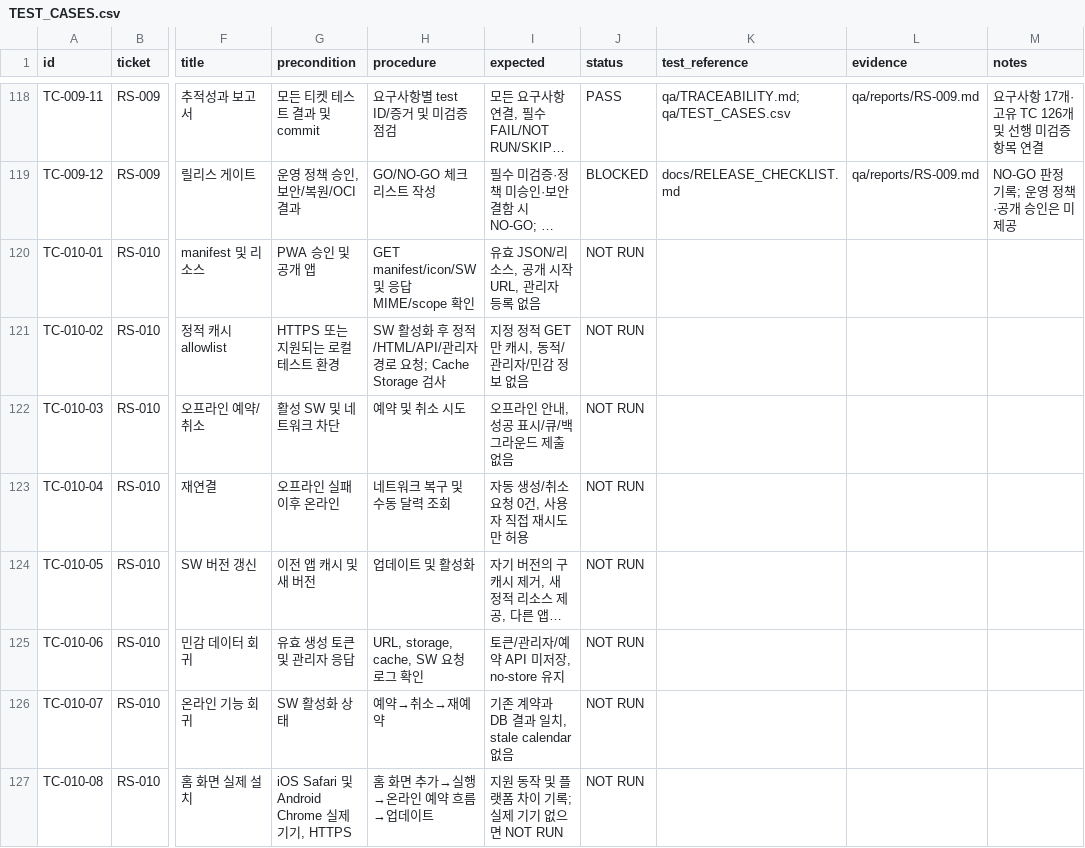
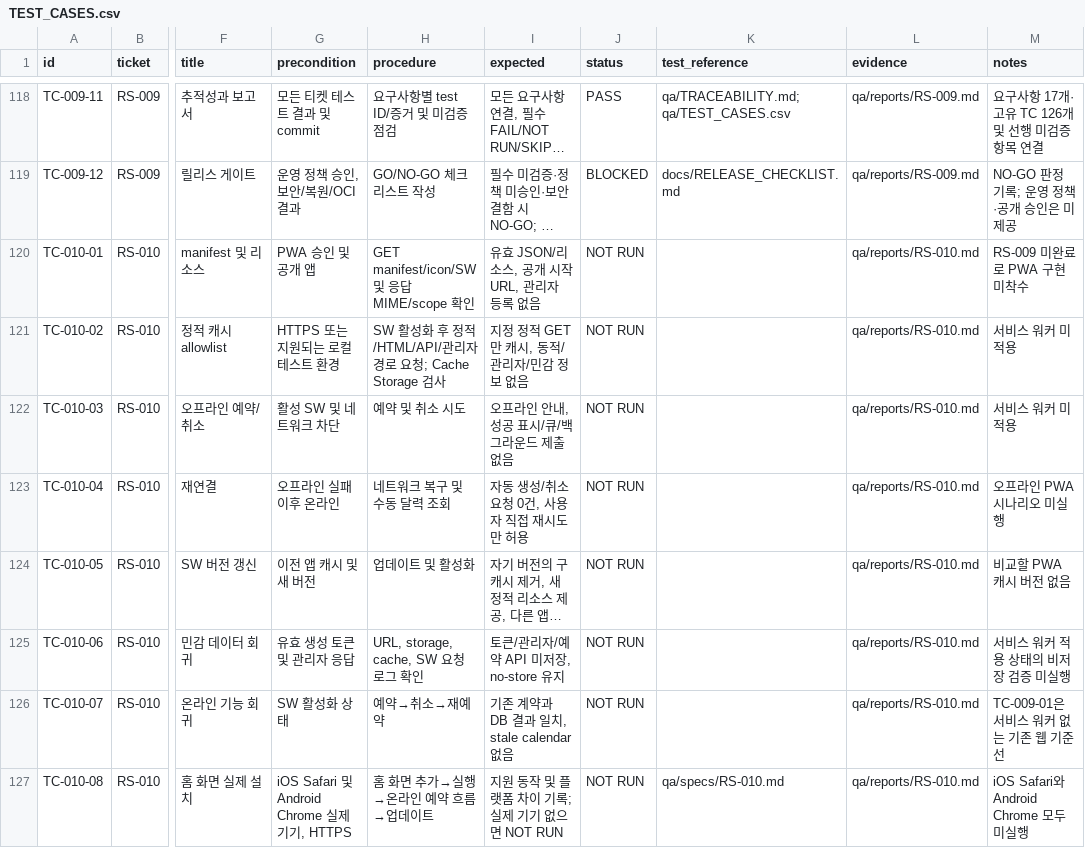
Before and after one commit to ongre01/RoomShare, a CSV file: qa/TEST_CASES.csv, drawn as a sheet; only a part is shown, gaps mark what is left out; long unchanged cells end in …; the diff names each change by its address in the sheet, - before the commit and + after, or states it on an @@ line.

```diff
--- a/qa/TEST_CASES.csv
+++ b/qa/TEST_CASES.csv
-L120:L127 (evidence): (empty)
+L120:L127 (evidence): qa/reports/RS-010.md
-M120 (notes): (empty)
+M120 (notes): RS-009 미완료로 PWA 구현 미착수
-M121:M122 (notes): (empty)
+M121:M122 (notes): 서비스 워커 미적용
-M123 (notes): (empty)
+M123 (notes): 오프라인 PWA 시나리오 미실행
-M124 (notes): (empty)
+M124 (notes): 비교할 PWA 캐시 버전 없음
-M125 (notes): (empty)
+M125 (notes): 서비스 워커 적용 상태의 비저장 검증 미실행
-M126 (notes): (empty)
+M126 (notes): TC-009-01은 서비스 워커 없는 기존 웹 기준선
-K127 (test_reference): (empty)
+K127 (test_reference): qa/specs/RS-010.md
-M127 (notes): (empty)
+M127 (notes): iOS Safari와 Android Chrome 모두 미실행
```
Also changed, not shown: tickets/backlog.csv, 3 other files.
